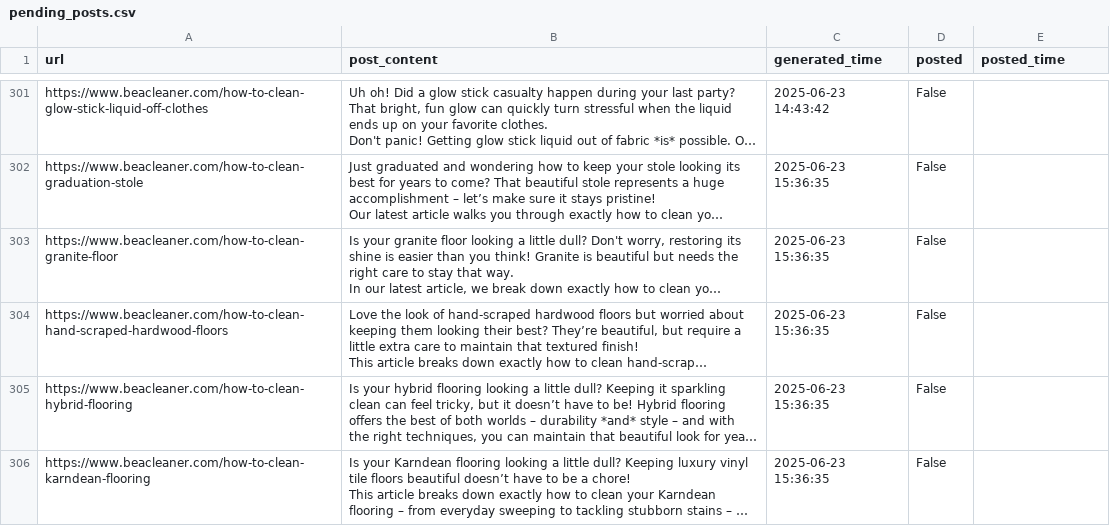
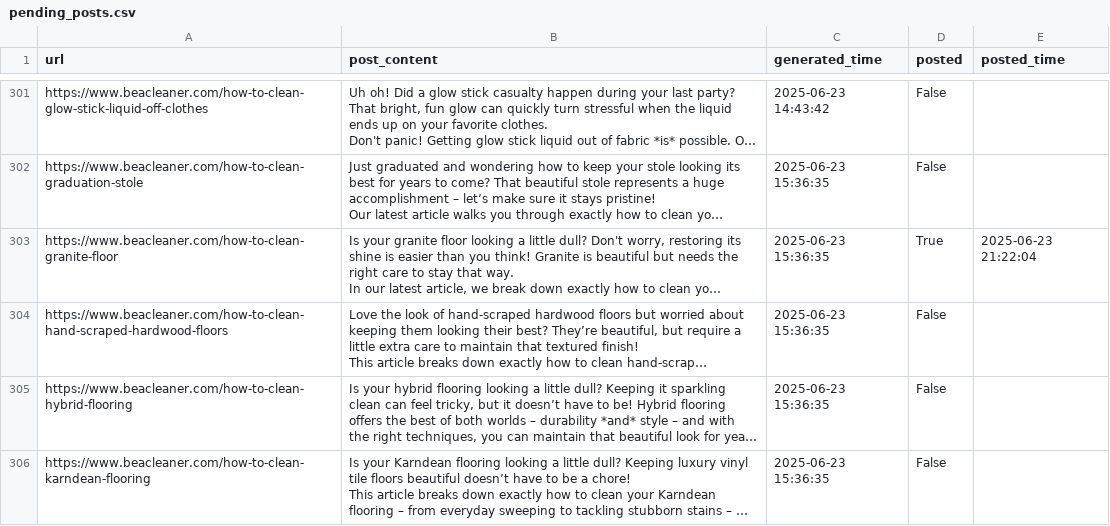
Before and after one commit to tanjim-shah/f-b-au-c, a CSV file: data/pending_posts.csv, drawn as a sheet; only a part is shown, gaps mark what is left out; long unchanged cells end in …; the diff names each change by its address in the sheet, - before the commit and + after, or states it on an @@ line.

```diff
--- a/data/pending_posts.csv
+++ b/data/pending_posts.csv
-D303 (posted): False
+D303 (posted): True
-E303 (posted_time): (empty)
+E303 (posted_time): 2025-06-23 21:22:04
```
Also changed, not shown: 1 other file.
